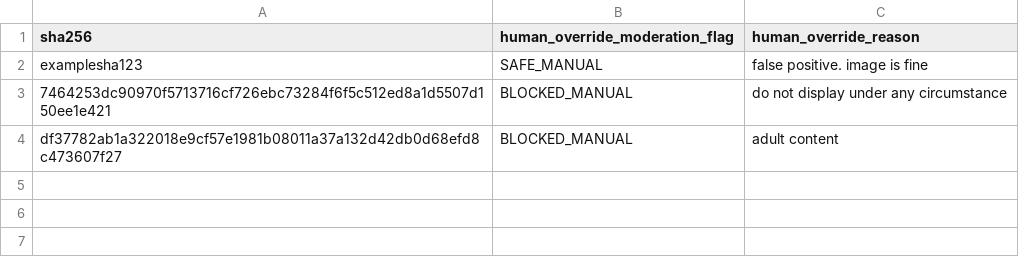
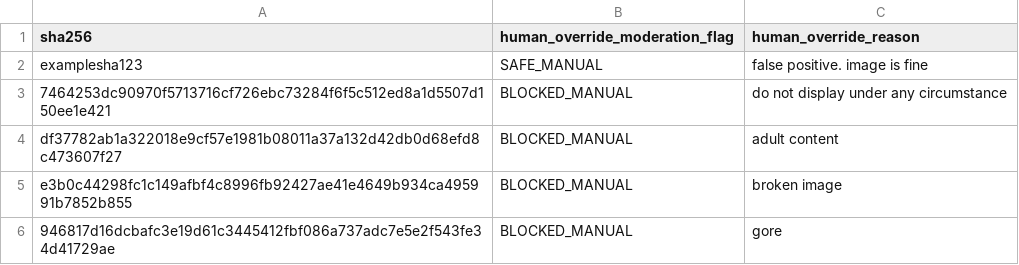
Before and after one commit to SmarakNayak/Vermilion-Discover, a CSV file: override.csv, drawn as a sheet.

Commit message:
Update override.csv

```diff
--- a/override.csv
+++ b/override.csv
@@ -4 +4,3 @@ examplesha123,SAFE_MANUAL,false positive. image is fine
 df37782ab1a322018e9cf57e1981b08011a37a132d42db0d68efd8c473607f27,BLOCKED_MANUAL,adult content
+e3b0c44298fc1c149afbf4c8996fb92427ae41e4649b934ca495991b7852b855,BLOCKED_MANUAL,broken image
+946817d16dcbafc3e19d61c3445412fbf086a737adc7e5e2f543fe34d41729ae,BLOCKED_MANUAL,gore
```
